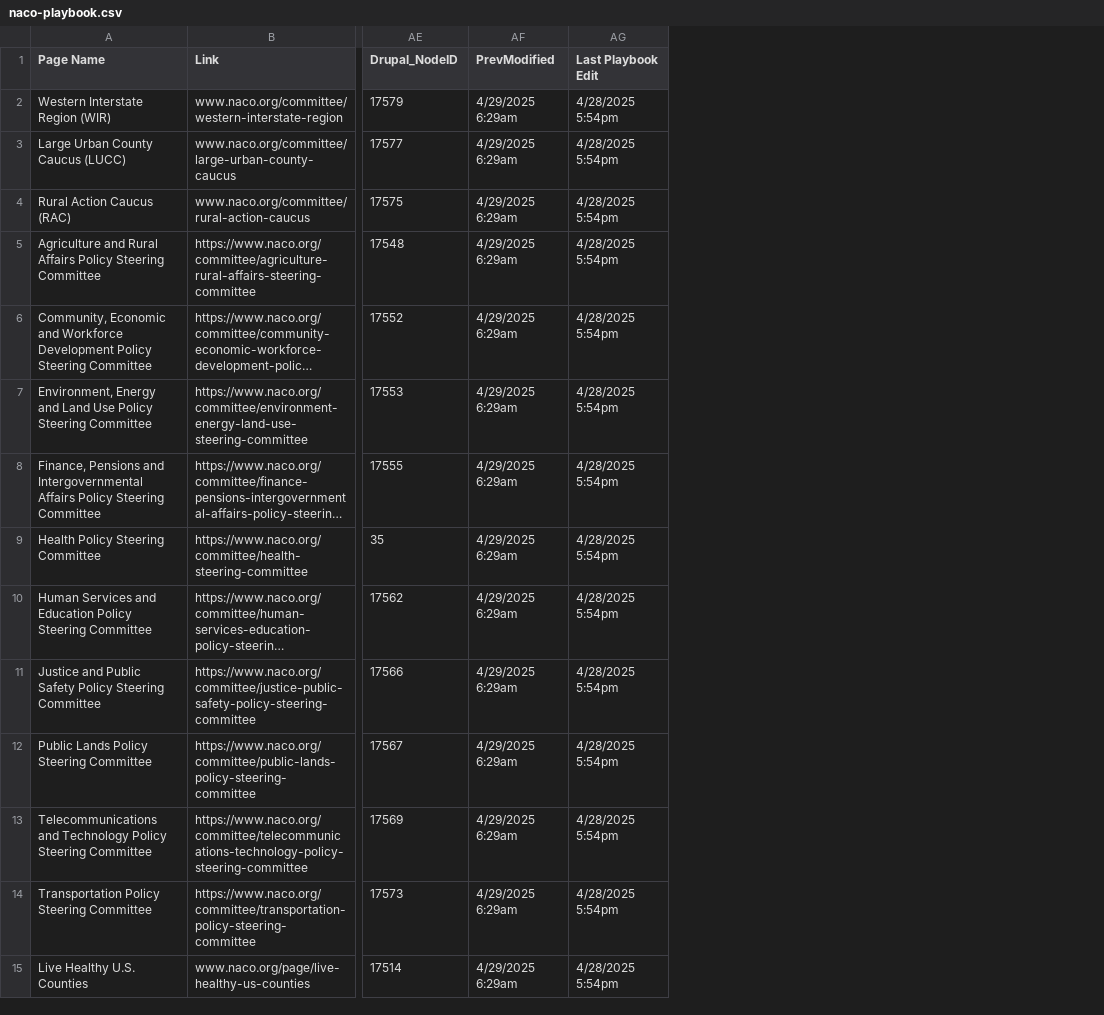
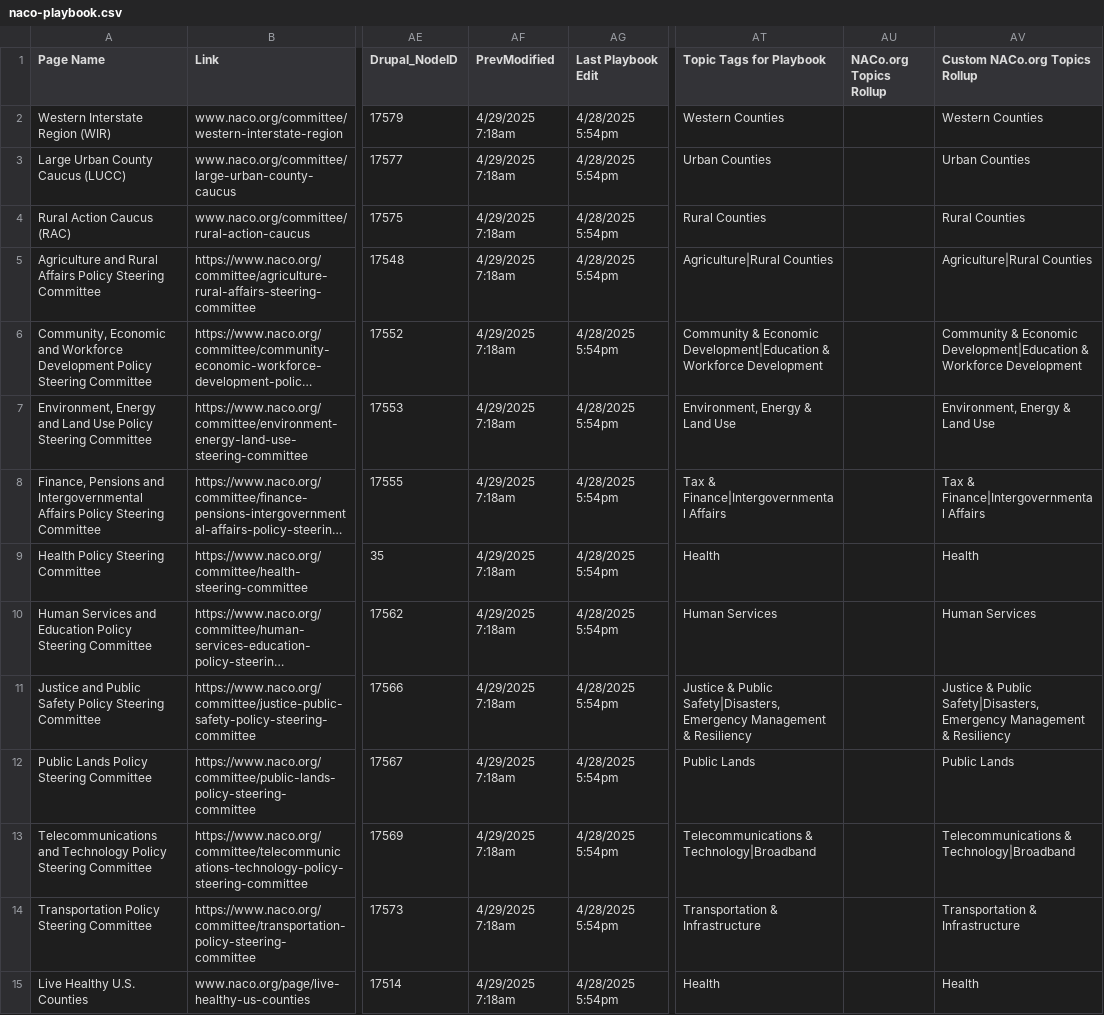
Before and after one commit to NACoDigTeam/naco-tables, a CSV file: naco-playbook.csv, drawn as a sheet; only a part is shown, gaps mark what is left out; long unchanged cells end in …; the diff covers the shown part only; the diff names each change by its address in the sheet, - before the commit and + after, or states it on an @@ line.

Commit message:
Update CSV from Airtable automation

```diff
--- a/naco-playbook.csv
+++ b/naco-playbook.csv
+column AT (Topic Tags for Playbook), rows 2-15: Western Counties | Urban Counties | Rural Counties | Agriculture|Rural Counties | Community & Economic Development|Education & Workforce Development | Environment, Energy & Land Use | Tax & Finance|Intergovernmental Affairs | Health | Human Services | Justice & Public Safety|Disasters, Emergency Management & Resiliency | Public Lands | Telecommunications & Technology|Broadband | Transportation & Infrastructure | Health
+column AU (NACo.org Topics Rollup), empty
+column AV (Custom NACo.org Topics Rollup), rows 2-15: Western Counties | Urban Counties | Rural Counties | Agriculture|Rural Counties | Community & Economic Development|Education & Workforce Development | Environment, Energy & Land Use | Tax & Finance|Intergovernmental Affairs | Health | Human Services | Justice & Public Safety|Disasters, Emergency Management & Resiliency | Public Lands | Telecommunications & Technology|Broadband | Transportation & Infrastructure | Health
-AF2:AF15 (PrevModified): 4/29/2025 6:29am
+AF2:AF15 (PrevModified): 4/29/2025 7:18am
```
Also changed, not shown: 52 edited cells elsewhere in this file.
